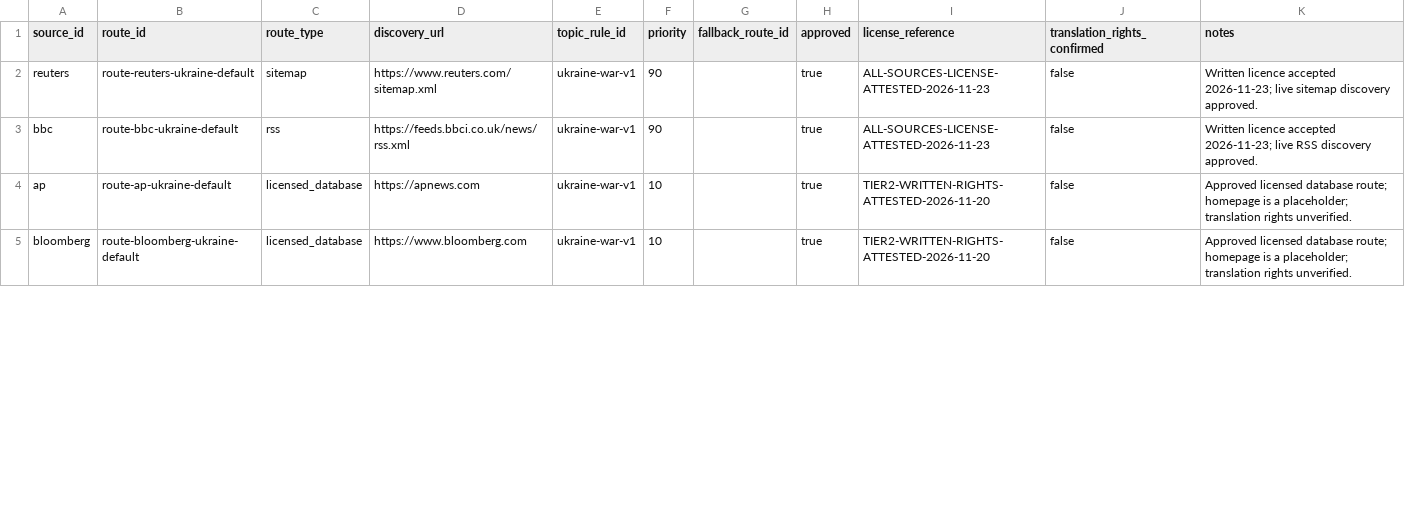
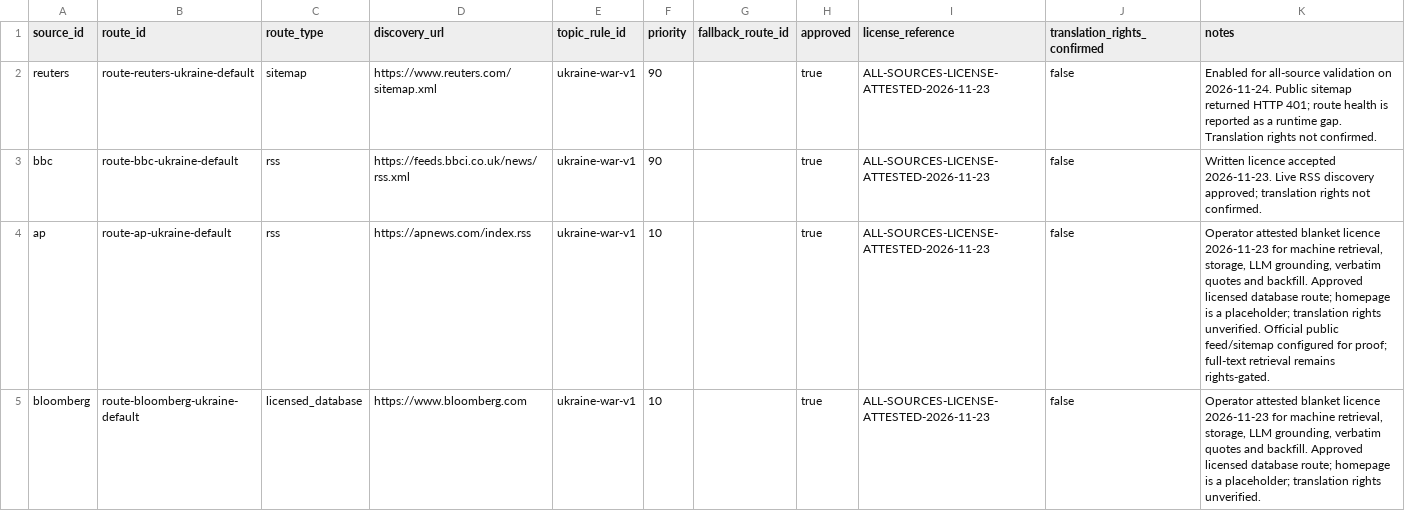
Before and after one commit to LuisGameiro/balgove_media_quotes, a CSV file: data/source_topic_routes.csv, drawn as a sheet; only a part is shown; the diff covers the shown part only.

Commit message:
feat(data): enable tier policy, availability metadata and migrations

```diff
--- a/data/source_topic_routes.csv
+++ b/data/source_topic_routes.csv
@@ -1,5 +1,5 @@
 source_id,route_id,route_type,discovery_url,topic_rule_id,priority,fallback_route_id,approved,license_reference,translation_rights_confirmed,notes
-reuters,route-reuters-ukraine-default,sitemap,https://www.reuters.com/sitemap.xml,ukraine-war-v1,90,,true,ALL-SOURCES-LICENSE-ATTESTED-2026-11-23,false,Written licence accepted 2026-11-23; live sitemap discovery approved.
-bbc,route-bbc-ukraine-default,rss,https://feeds.bbci.co.uk/news/rss.xml,ukraine-war-v1,90,,true,ALL-SOURCES-LICENSE-ATTESTED-2026-11-23,false,Written licence accepted 2026-11-23; live RSS discovery approved.
-ap,route-ap-ukraine-default,licensed_database,https://apnews.com,ukraine-war-v1,10,,true,TIER2-WRITTEN-RIGHTS-ATTESTED-2026-11-20,false,Approved licensed database route; homepage is a placeholder; translation rights unverified.
-bloomberg,route-bloomberg-ukraine-default,licensed_database,https://www.bloomberg.com,ukraine-war-v1,10,,true,TIER2-WRITTEN-RIGHTS-ATTESTED-2026-11-20,false,Approved licensed database route; homepage is a placeholder; translation rights unverified.
+reuters,route-reuters-ukraine-default,sitemap,https://www.reuters.com/sitemap.xml,ukraine-war-v1,90,,true,ALL-SOURCES-LICENSE-ATTESTED-2026-11-23,false,Enabled for all-source validation on 2026-11-24. Public sitemap returned HTTP 401; route health is reported as a runtime gap. Translation rights not confirmed.
+bbc,route-bbc-ukraine-default,rss,https://feeds.bbci.co.uk/news/rss.xml,ukraine-war-v1,90,,true,ALL-SOURCES-LICENSE-ATTESTED-2026-11-23,false,Written licence accepted 2026-11-23. Live RSS discovery approved; translation rights not confirmed.
+ap,route-ap-ukraine-default,rss,https://apnews.com/index.rss,ukraine-war-v1,10,,true,ALL-SOURCES-LICENSE-ATTESTED-2026-11-23,false,"Operator attested blanket licence 2026-11-23 for machine retrieval, storage, LLM grounding, verbatim quotes and backfill. Approved licensed database route; homepage is a placeholder; translation rights unverified. Official public feed/sitemap configured for proof; full-text retrieval remains rights-gated."
+bloomberg,route-bloomberg-ukraine-default,licensed_database,https://www.bloomberg.com,ukraine-war-v1,10,,true,ALL-SOURCES-LICENSE-ATTESTED-2026-11-23,false,"Operator attested blanket licence 2026-11-23 for machine retrieval, storage, LLM grounding, verbatim quotes and backfill. Approved licensed database route; homepage is a placeholder; translation rights unverified."
```
Also changed, not shown: 103 edited cells elsewhere in this file, data/sources.csv, 53 other files.
